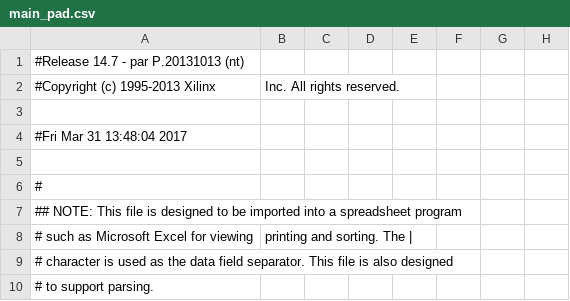
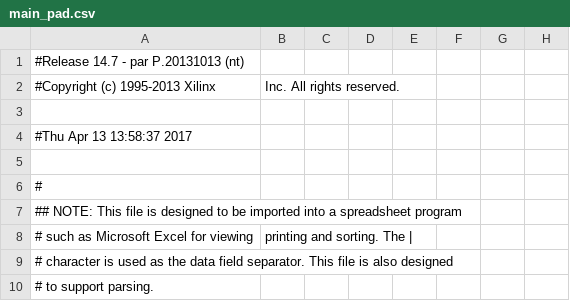
Before and after one commit to bszelag/Snake, a CSV file: main_pad.csv, drawn as a sheet; only a part is shown; the diff names each change by its address in the sheet, - before the commit and + after, or states it on an @@ line.

```diff
--- a/main_pad.csv
+++ b/main_pad.csv
-A4: #Fri Mar 31 13:48:04 2017
+A4: #Thu Apr 13 13:58:37 2017
```
Also changed, not shown: 51 other files.
